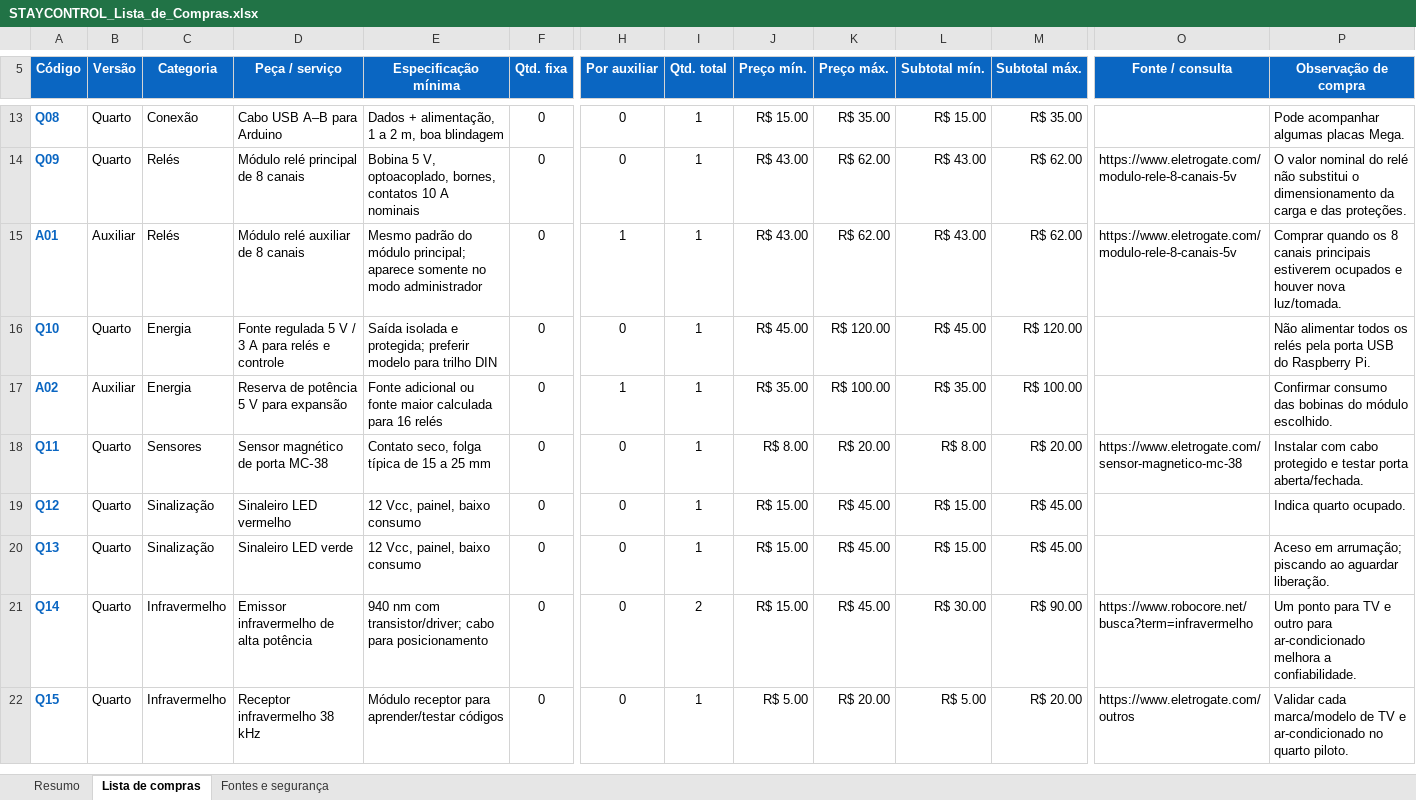
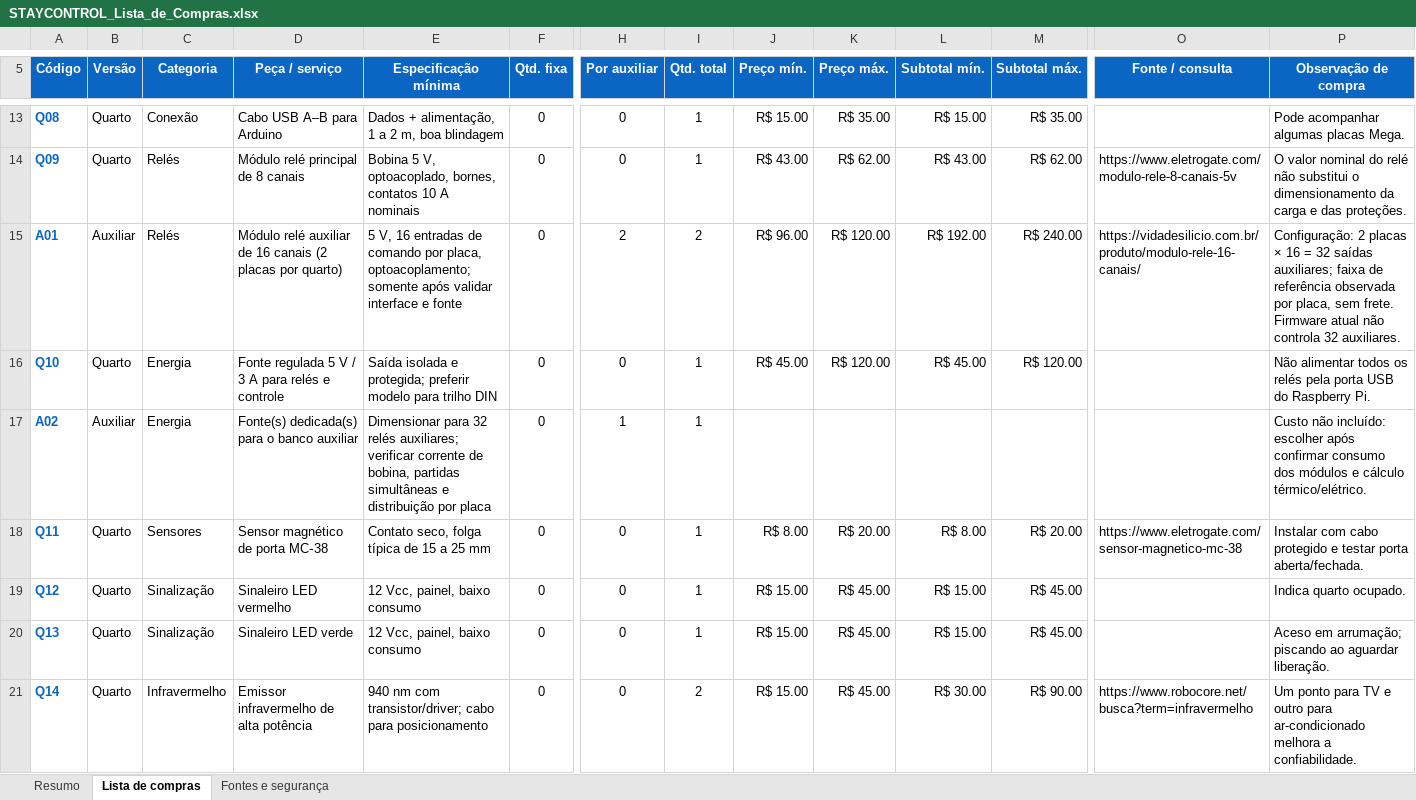
Before and after one commit to julioempresario021-cmd/stay-control, an Excel workbook: documentacao/STAYCONTROL_Lista_de_Compras.xlsx, sheet Lista de compras, drawn as a sheet; only a part is shown, gaps mark what is left out; the shorter side is filled out with more unchanged rows; values as stored, in another font and other column widths than the file's, no borders; conditional formats not drawn; the diff covers the shown part only; the diff names each change by its address in the sheet, - before the commit and + after, or states it on an @@ line.

```diff
--- a/documentacao/STAYCONTROL_Lista_de_Compras.xlsx (sheet Lista de compras)
+++ b/documentacao/STAYCONTROL_Lista_de_Compras.xlsx (sheet Lista de compras)
-D15 (Peça / serviço): Módulo relé auxiliar de 8 canais
+D15 (Peça / serviço): Módulo relé auxiliar de 16 canais (2 placas por quarto)
-E15 (Especificação mínima): Mesmo padrão do módulo principal; aparece somente no modo administrador
+E15 (Especificação mínima): 5 V, 16 entradas de comando por placa, optoacoplamento; somente após validar interface e fonte
-H15 (Por auxiliar): 1
+H15 (Por auxiliar): 2
-I15 (Qtd. total): 1
+I15 (Qtd. total): 2
-J15 (Preço mín.): R$ 43.00
+J15 (Preço mín.): R$ 96.00
-K15 (Preço máx.): R$ 62.00
+K15 (Preço máx.): R$ 120.00
-L15 (Subtotal mín.): R$ 43.00
+L15 (Subtotal mín.): R$ 192.00
-M15 (Subtotal máx.): R$ 62.00
+M15 (Subtotal máx.): R$ 240.00
-O15 (Fonte / consulta): https://www.eletrogate.com/modulo-rele-8-canais-5v
+O15 (Fonte / consulta): https://vidadesilicio.com.br/produto/modulo-rele-16-canais/
-P15 (Observação de compra): Comprar quando os 8 canais principais estiverem ocupados e houver nova luz/tomada.
+P15 (Observação de compra): Configuração: 2 placas × 16 = 32 saídas auxiliares; faixa de referência observada por placa, sem frete. Firmware atual não controla 32 auxiliares.
-D17 (Peça / serviço): Reserva de potência 5 V para expansão
+D17 (Peça / serviço): Fonte(s) dedicada(s) para o banco auxiliar
-E17 (Especificação mínima): Fonte adicional ou fonte maior calculada para 16 relés
+E17 (Especificação mínima): Dimensionar para 32 relés auxiliares; verificar corrente de bobina, partidas simultâneas e distribuição por placa
-J17 (Preço mín.): R$ 35.00
+J17 (Preço mín.): (empty)
-K17 (Preço máx.): R$ 100.00
+K17 (Preço máx.): (empty)
-L17 (Subtotal mín.): R$ 35.00
+L17 (Subtotal mín.): (empty)
-M17 (Subtotal máx.): R$ 100.00
+M17 (Subtotal máx.): (empty)
-P17 (Observação de compra): Confirmar consumo das bobinas do módulo escolhido.
+P17 (Observação de compra): Custo não incluído: escolher após confirmar consumo dos módulos e cálculo térmico/elétrico.
```
Also changed, not shown: 32 edited cells elsewhere in this sheet, sheet Resumo, 9 other files.
